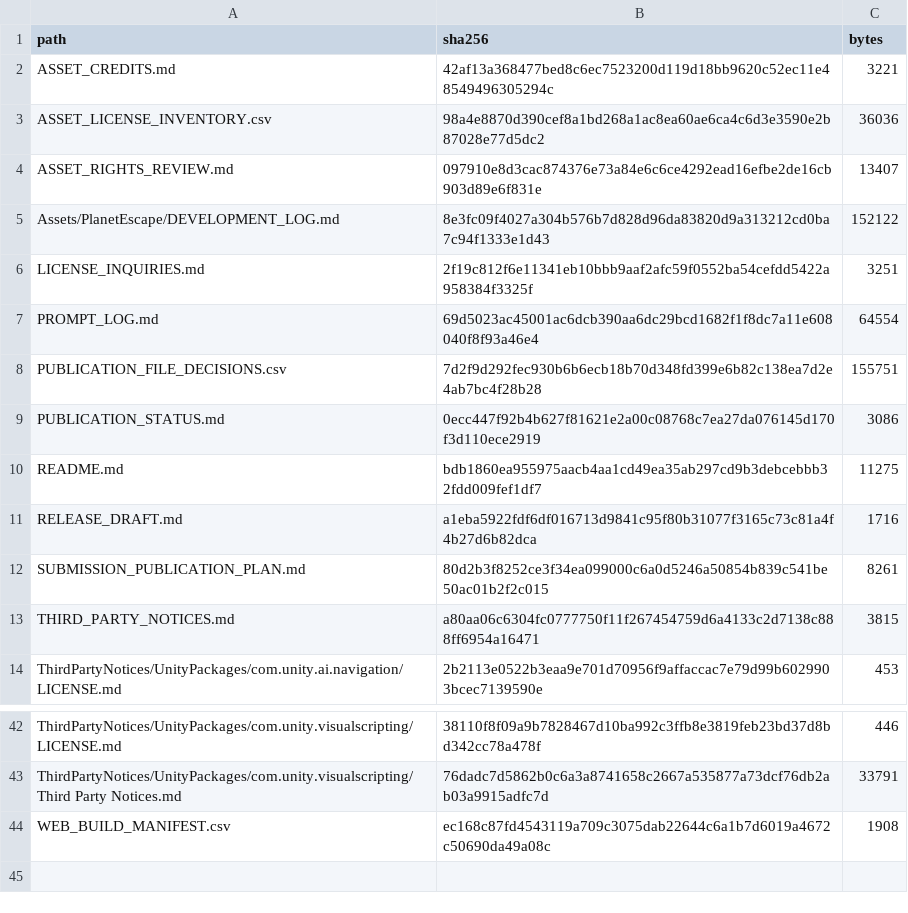
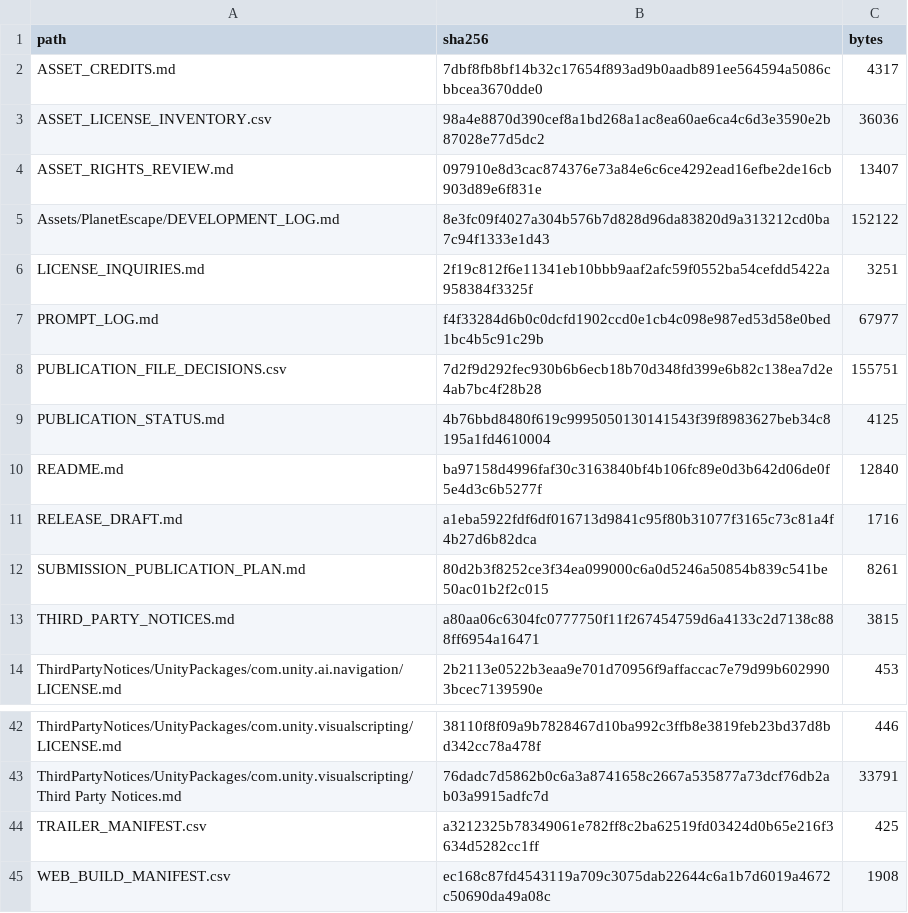
Before and after one commit to KKoki0808/Game-3-Planet-escape, a CSV file: PUBLICATION_ALLOWLIST.csv, drawn as a sheet; only a part is shown, gaps mark what is left out.

Commit message:
Feature cinematic trailer at the top of README and record editing prompts

```diff
--- a/PUBLICATION_ALLOWLIST.csv
+++ b/PUBLICATION_ALLOWLIST.csv
@@ -1,3 +1,3 @@
 path,sha256,bytes
-ASSET_CREDITS.md,42af13a368477bed8c6ec7523200d119d18bb9620c52ec11e48549496305294c,3221
+ASSET_CREDITS.md,7dbf8fb8bf14b32c17654f893ad9b0aadb891ee564594a5086cbbcea3670dde0,4317
 ASSET_LICENSE_INVENTORY.csv,98a4e8870d390cef8a1bd268a1ac8ea60ae6ca4c6d3e3590e2b87028e77d5dc2,36036
@@ -6,6 +6,6 @@ Assets/PlanetEscape/DEVELOPMENT_LOG.md,8e3fc09f4027a304b576b7d828d96da83820d9a31
 LICENSE_INQUIRIES.md,2f19c812f6e11341eb10bbb9aaf2afc59f0552ba54cefdd5422a958384f3325f,3251
-PROMPT_LOG.md,69d5023ac45001ac6dcb390aa6dc29bcd1682f1f8dc7a11e608040f8f93a46e4,64554
+PROMPT_LOG.md,f4f33284d6b0c0dcfd1902ccd0e1cb4c098e987ed53d58e0bed1bc4b5c91c29b,67977
 PUBLICATION_FILE_DECISIONS.csv,7d2f9d292fec930b6b6ecb18b70d348fd399e6b82c138ea7d2e4ab7bc4f28b28,155751
-PUBLICATION_STATUS.md,0ecc447f92b4b627f81621e2a00c08768c7ea27da076145d170f3d110ece2919,3086
-README.md,bdb1860ea955975aacb4aa1cd49ea35ab297cd9b3debcebbb32fdd009fef1df7,11275
+PUBLICATION_STATUS.md,4b76bbd8480f619c9995050130141543f39f8983627beb34c8195a1fd4610004,4125
+README.md,ba97158d4996faf30c3163840bf4b106fc89e0d3b642d06de0f5e4d3c6b5277f,12840
 RELEASE_DRAFT.md,a1eba5922fdf6df016713d9841c95f80b31077f3165c73c81a4f4b27d6b82dca,1716
@@ -43,2 +43,3 @@ ThirdPartyNotices/UnityPackages/com.unity.visualscripting/LICENSE.md,38110f8f09a
 ThirdPartyNotices/UnityPackages/com.unity.visualscripting/Third Party Notices.md,76dadc7d5862b0c6a3a8741658c2667a535877a73dcf76db2ab03a9915adfc7d,33791
+TRAILER_MANIFEST.csv,a3212325b78349061e782ff8c2ba62519fd03424d0b65e216f3634d5282cc1ff,425
 WEB_BUILD_MANIFEST.csv,ec168c87fd4543119a709c3075dab22644c6a1b7d6019a4672c50690da49a08c,1908
```
Also changed, not shown: 5 other files.
